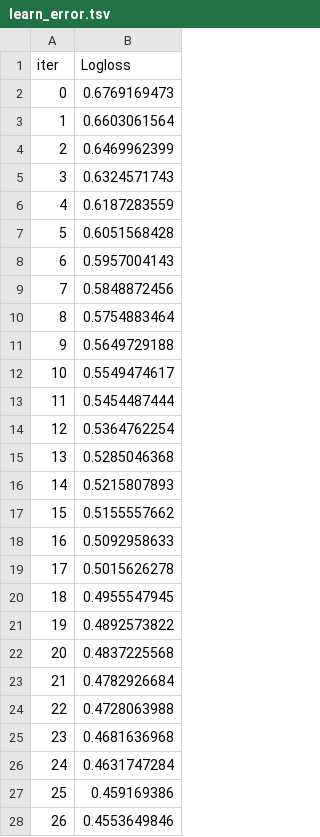
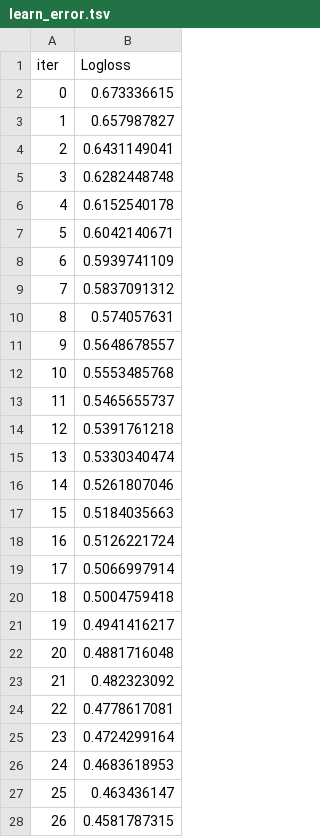
Before and after one commit to Israel-Anaba/Embed_ML_Model_Web_App, a TSV file: catboost_info/learn_error.tsv, drawn as a sheet; only a part is shown; the diff covers the shown part only.

```diff
--- a/catboost_info/learn_error.tsv
+++ b/catboost_info/learn_error.tsv
@@ -1,28 +1,28 @@
 iter	Logloss
-0	0.6769169473
-1	0.6603061564
-2	0.6469962399
-3	0.6324571743
-4	0.6187283559
-5	0.6051568428
-6	0.5957004143
-7	0.5848872456
-8	0.5754883464
-9	0.5649729188
-10	0.5549474617
-11	0.5454487444
-12	0.5364762254
-13	0.5285046368
-14	0.5215807893
-15	0.5155557662
-16	0.5092958633
-17	0.5015626278
-18	0.4955547945
-19	0.4892573822
-20	0.4837225568
-21	0.4782926684
-22	0.4728063988
-23	0.4681636968
-24	0.4631747284
-25	0.459169386
-26	0.4553649846
+0	0.673336615
+1	0.657987827
+2	0.6431149041
+3	0.6282448748
+4	0.6152540178
+5	0.6042140671
+6	0.5939741109
+7	0.5837091312
+8	0.574057631
+9	0.5648678557
+10	0.5553485768
+11	0.5465655737
+12	0.5391761218
+13	0.5330340474
+14	0.5261807046
+15	0.5184035663
+16	0.5126221724
+17	0.5066997914
+18	0.5004759418
+19	0.4941416217
+20	0.4881716048
+21	0.482323092
+22	0.4778617081
+23	0.4724299164
+24	0.4683618953
+25	0.463436147
+26	0.4581787315
```
Also changed, not shown: 73 edited cells elsewhere in this file, catboost_info/time_left.tsv, sepssis_prediction_results.csv, 5 other files.
